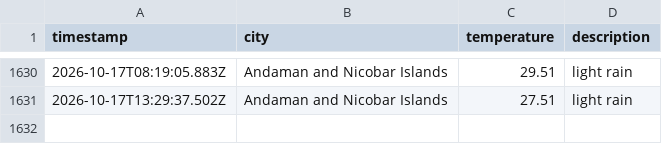
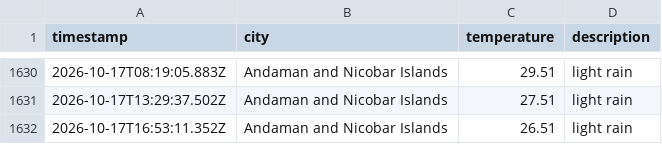
Before and after one commit to dougthenugget21/Weather-App-JS, a CSV file: data/weather_log.csv, drawn as a sheet; only a part is shown, gaps mark what is left out; the diff names each change by its address in the sheet, - before the commit and + after, or states it on an @@ line.

```diff
--- a/data/weather_log.csv
+++ b/data/weather_log.csv
+row 1632: 2026-10-17T16:53:11.352Z | Andaman and Nicobar Islands | 26.51 | light rain
```
Also changed, not shown: 1 other file.
